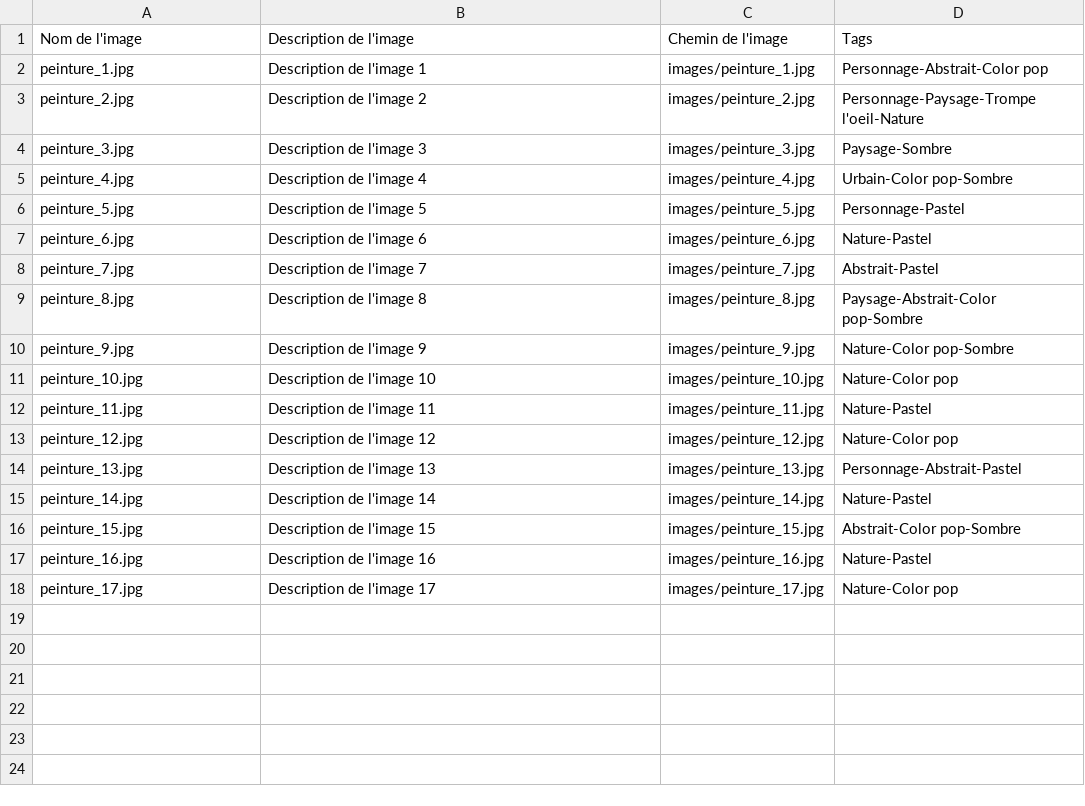
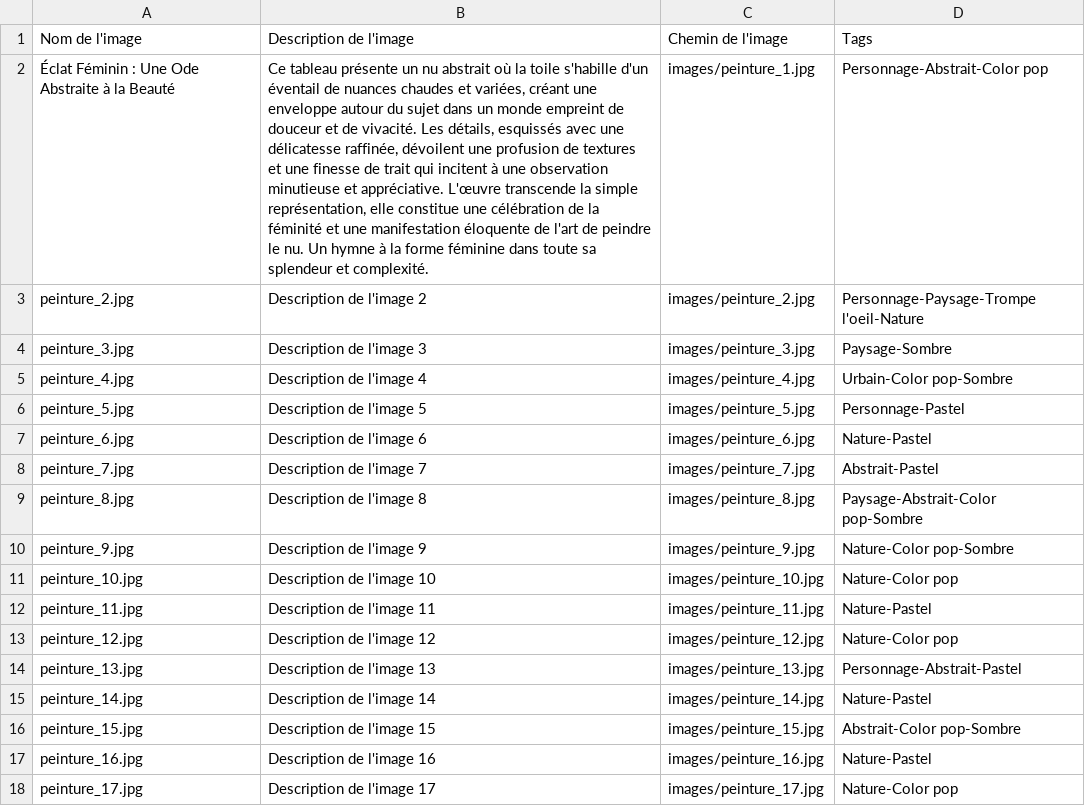
Before and after one commit to vladimir-monari/monartistique, a CSV file: images.csv, drawn as a sheet; the diff names each change by its address in the sheet, - before the commit and + after, or states it on an @@ line.

Commit message:
Update images.csv

```diff
--- a/images.csv
+++ b/images.csv
-A2 (Nom de l'image): peinture_1.jpg
+A2 (Nom de l'image): Éclat Féminin : Une Ode Abstraite à la Beauté
-B2 (Description de l'image): Description de l'image 1
+B2 (Description de l'image): Ce tableau présente un nu abstrait où la toile s'habille d'un éventail de nuances chaudes et variées, créant une enveloppe autour du sujet dans un monde empreint de douceur et de vivacité. Les détails, esquissés avec une délicatesse raffinée, dévoilent une profusion de textures et une finesse de trait qui incitent à une observation minutieuse et appréciative. L'œuvre transcende la simple représentation, elle constitue une célébration de la féminité et une manifestation éloquente de l'art de peindre le nu. Un hymne à la forme féminine dans toute sa splendeur et complexité.
```
